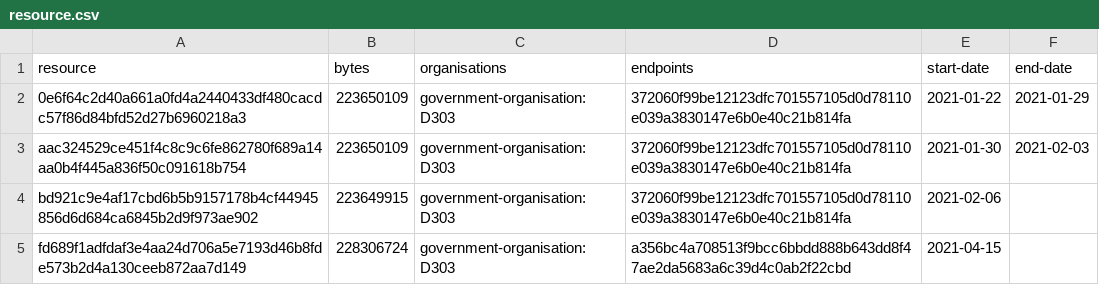
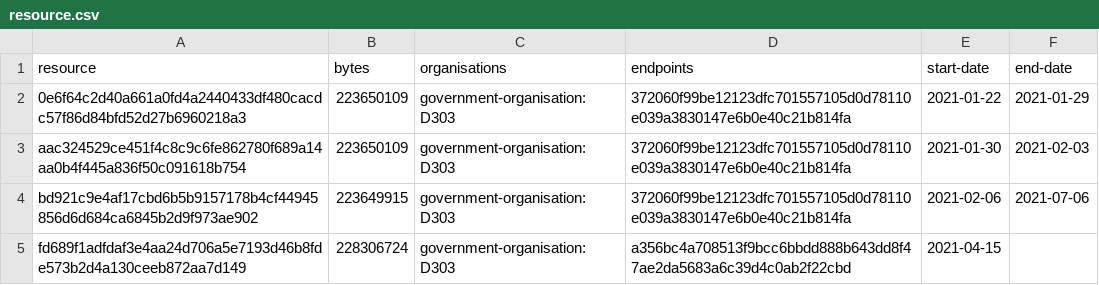
Before and after one commit to digital-land/local-authority-district-collection, a CSV file: collection/resource.csv, drawn as a sheet.

```diff
--- a/collection/resource.csv
+++ b/collection/resource.csv
@@ -3,3 +3,3 @@ resource,bytes,organisations,endpoints,start-date,end-date
 aac324529ce451f4c8c9c6fe862780f689a14aa0b4f445a836f50c091618b754,223650109,government-organisation:D303,372060f99be12123dfc701557105d0d78110e039a3830147e6b0e40c21b814fa,2021-01-30,2021-02-03
-bd921c9e4af17cbd6b5b9157178b4cf44945856d6d684ca6845b2d9f973ae902,223649915,government-organisation:D303,372060f99be12123dfc701557105d0d78110e039a3830147e6b0e40c21b814fa,2021-02-06,
+bd921c9e4af17cbd6b5b9157178b4cf44945856d6d684ca6845b2d9f973ae902,223649915,government-organisation:D303,372060f99be12123dfc701557105d0d78110e039a3830147e6b0e40c21b814fa,2021-02-06,2021-07-06
 fd689f1adfdaf3e4aa24d706a5e7193d46b8fde573b2d4a130ceeb872aa7d149,228306724,government-organisation:D303,a356bc4a708513f9bcc6bbdd888b643dd8f47ae2da5683a6c39d4c0ab2f22cbd,2021-04-15,
```
Also changed, not shown: collection/log.csv.
